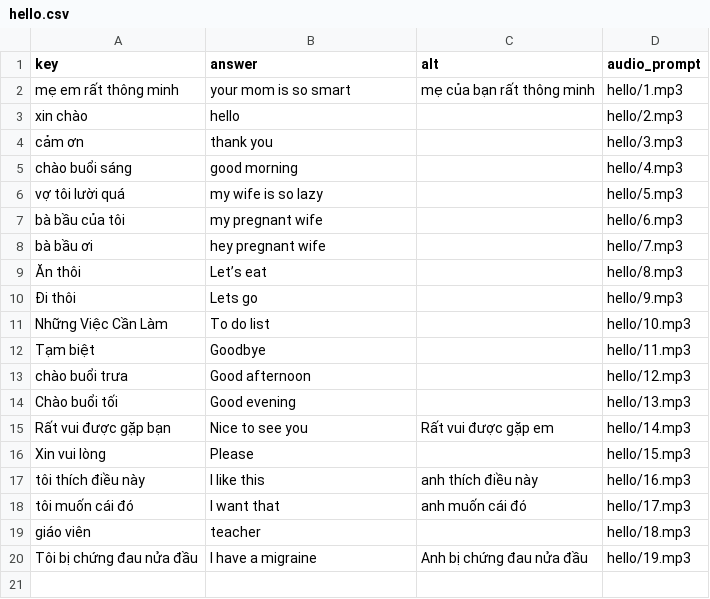
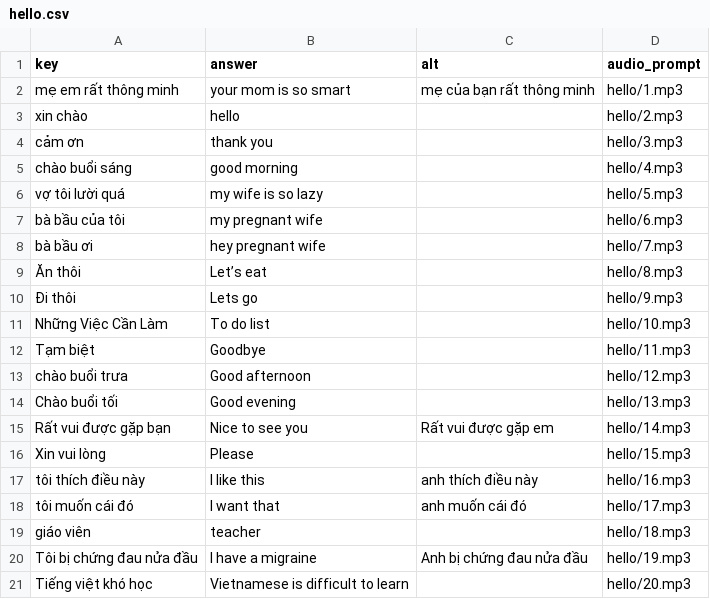
Before and after one commit to timwarnock/lingua.avant.net, a CSV file: vi-flashcards/data/hello.csv, drawn as a sheet; the diff names each change by its address in the sheet, - before the commit and + after, or states it on an @@ line.

Commit message:
difficult

```diff
--- a/vi-flashcards/data/hello.csv
+++ b/vi-flashcards/data/hello.csv
+row 21: Tiếng việt khó học | Vietnamese is difficult to learn |  | hello/20.mp3
```
Also changed, not shown: 1 other file.
